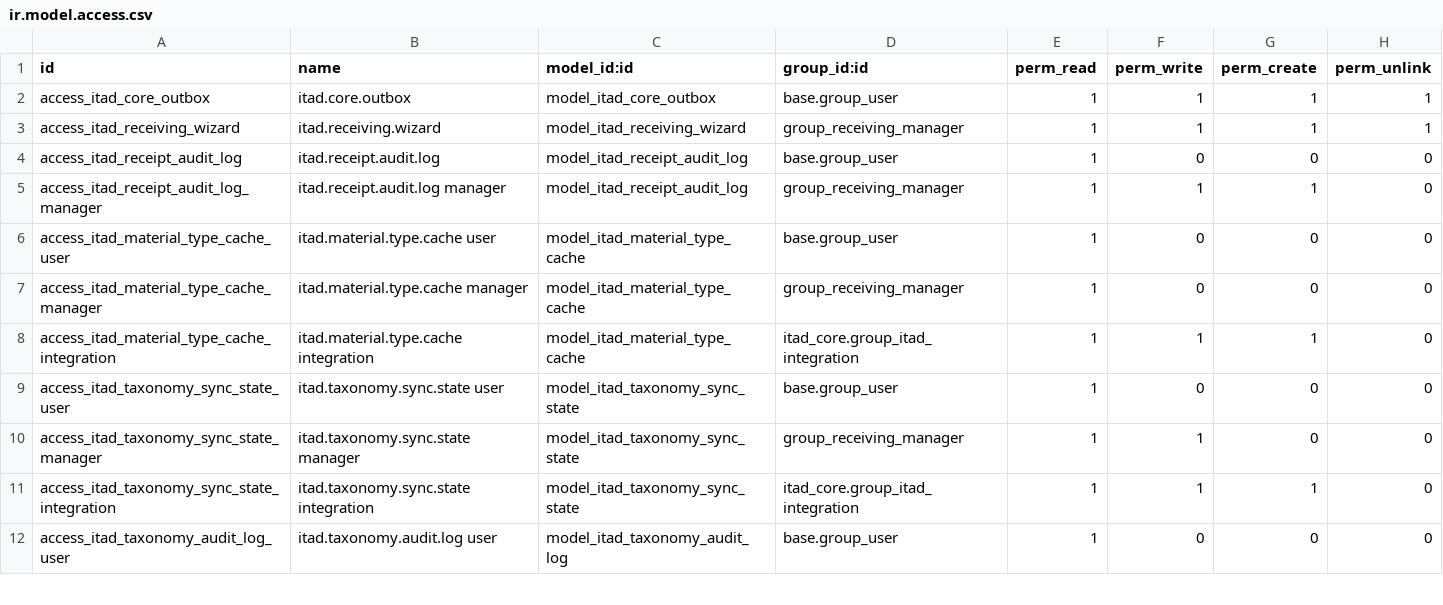
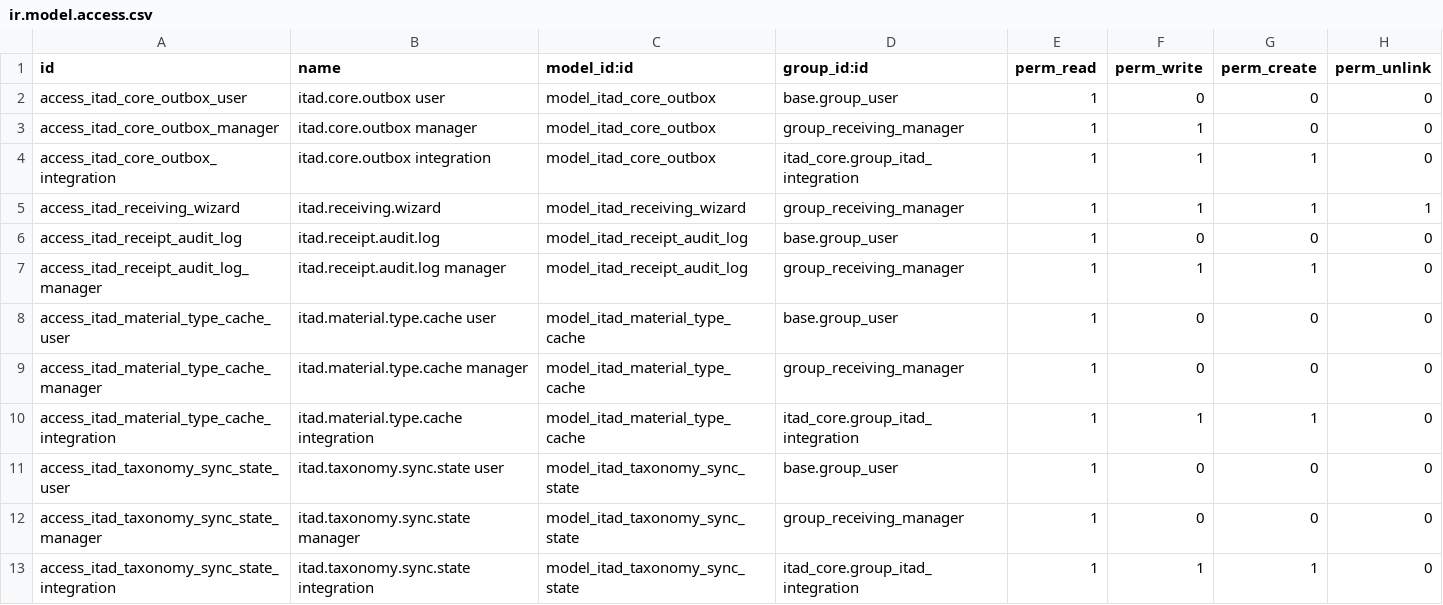
Before and after one commit to EFS-WMP/efs_wmp, a CSV file: addons/common/itad_core/security/ir.model.access.csv, drawn as a sheet; only a part is shown; the shorter side is filled out with more unchanged rows.

Commit message:
phase2x: hardening bundle (gates + outbox reliability + evidence pack)

```diff
--- a/addons/common/itad_core/security/ir.model.access.csv
+++ b/addons/common/itad_core/security/ir.model.access.csv
@@ -1,3 +1,5 @@
 id,name,model_id:id,group_id:id,perm_read,perm_write,perm_create,perm_unlink
-access_itad_core_outbox,itad.core.outbox,model_itad_core_outbox,base.group_user,1,1,1,1
+access_itad_core_outbox_user,itad.core.outbox user,model_itad_core_outbox,base.group_user,1,0,0,0
+access_itad_core_outbox_manager,itad.core.outbox manager,model_itad_core_outbox,group_receiving_manager,1,1,0,0
+access_itad_core_outbox_integration,itad.core.outbox integration,model_itad_core_outbox,itad_core.group_itad_integration,1,1,1,0
 access_itad_receiving_wizard,itad.receiving.wizard,model_itad_receiving_wizard,group_receiving_manager,1,1,1,1
@@ -9,3 +11,3 @@ access_itad_material_type_cache_integration,itad.material.type.cache integration
 access_itad_taxonomy_sync_state_user,itad.taxonomy.sync.state user,model_itad_taxonomy_sync_state,base.group_user,1,0,0,0
-access_itad_taxonomy_sync_state_manager,itad.taxonomy.sync.state manager,model_itad_taxonomy_sync_state,group_receiving_manager,1,1,0,0
+access_itad_taxonomy_sync_state_manager,itad.taxonomy.sync.state manager,model_itad_taxonomy_sync_state,group_receiving_manager,1,0,0,0
 access_itad_taxonomy_sync_state_integration,itad.taxonomy.sync.state integration,model_itad_taxonomy_sync_state,itad_core.group_itad_integration,1,1,1,0
```
Also changed, not shown: 18 other files.
